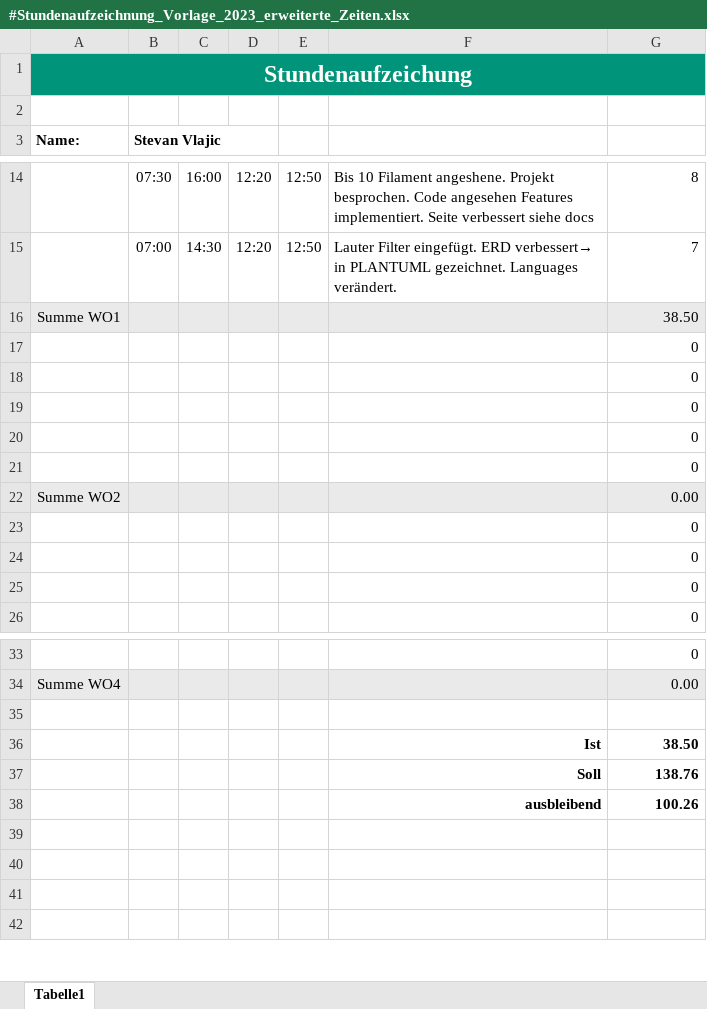
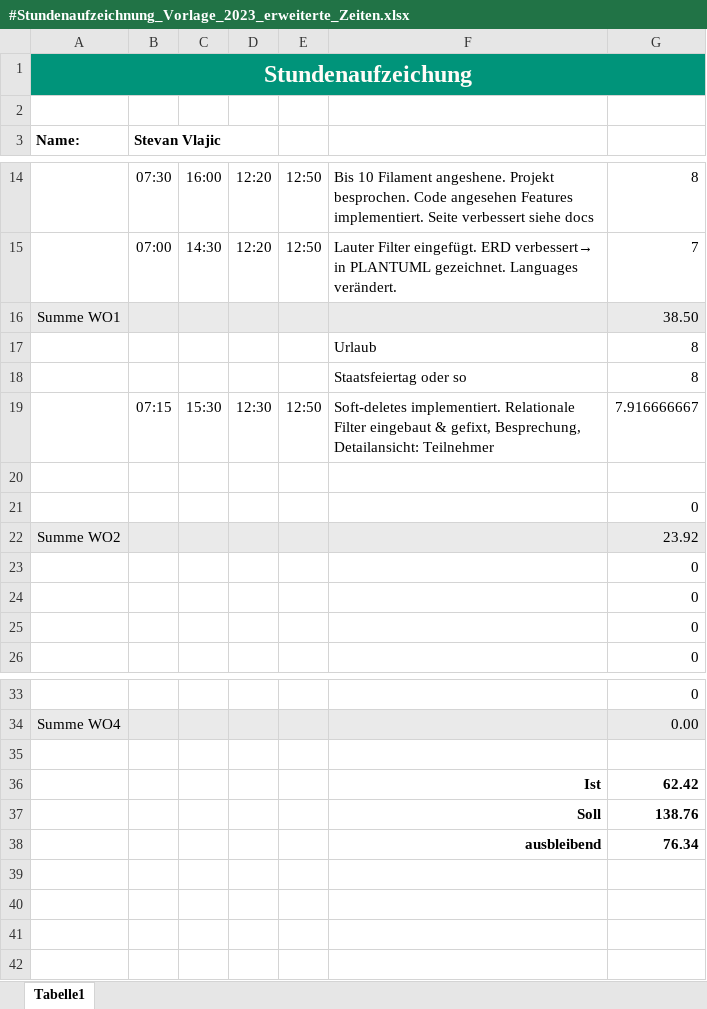
Before and after one commit to Stevan06v/laravel-tutorial, an Excel workbook: #Stundenaufzeichnung_Vorlage_2023_erweiterte_Zeiten.xlsx, sheet Tabelle1, drawn as a sheet; only a part is shown, gaps mark what is left out; values as stored, in another font and other column widths than the file's, no borders; charts and pictures not drawn; removed rows and columns are numbered as before the commit, all else as after; the diff names each change by its address in the sheet, - before the commit and + after, or states it on an @@ line.

Commit message:
feat: 15:26)

```diff
--- a/#Stundenaufzeichnung_Vorlage_2023_erweiterte_Zeiten.xlsx (sheet Tabelle1)
+++ b/#Stundenaufzeichnung_Vorlage_2023_erweiterte_Zeiten.xlsx (sheet Tabelle1)
+row 17:  |  |  |  |  | Urlaub | 8
+row 18:  |  |  |  |  | Staatsfeiertag oder so | 8
+row 19:  | 07:15 | 15:30 | 12:30 | 12:50 | Soft-deletes implementiert. Relationale Filter eingebaut & gefixt, Besprechung, Detailansicht: Teilnehmer | 7.916666667
+row 20: (empty)
-row 18:  |  |  |  |  |  | 0
-row 19:  |  |  |  |  |  | 0
-row 20:  |  |  |  |  |  | 0
-row 21:  |  |  |  |  |  | 0
-G22: 0.00
+G22: 23.92
-G36: 38.50
+G36: 62.42
-G38: 100.26
+G38: 76.34
```
Also changed, not shown: formulas that keep their value, charts or pictures.
